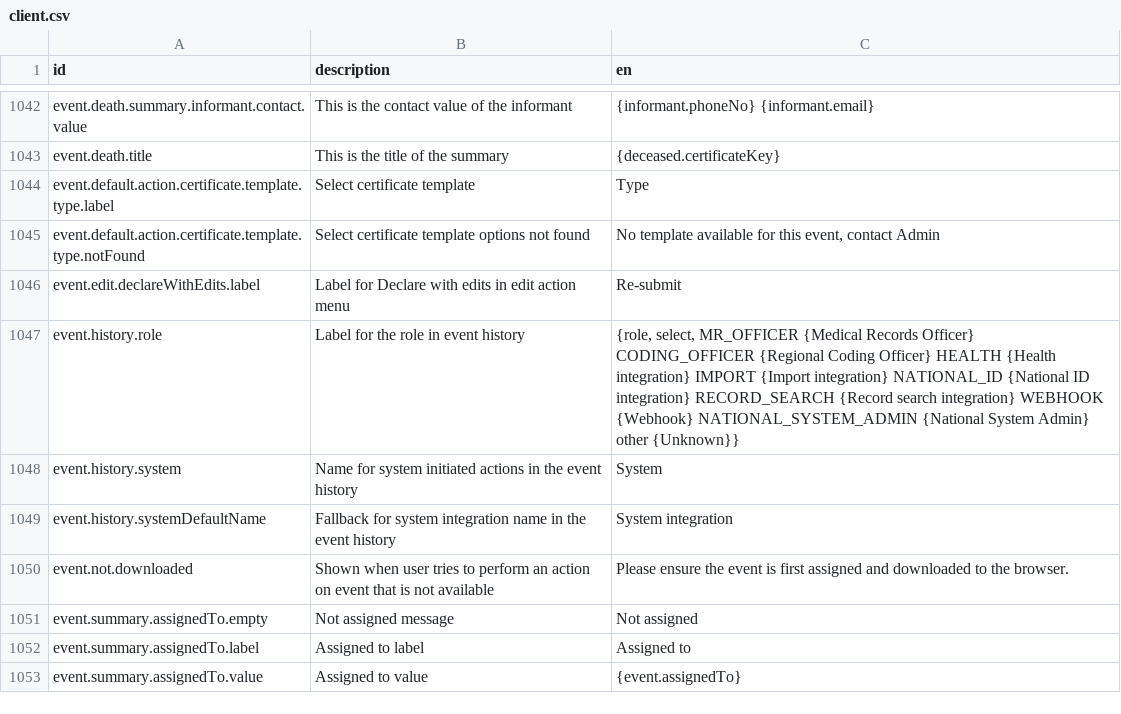
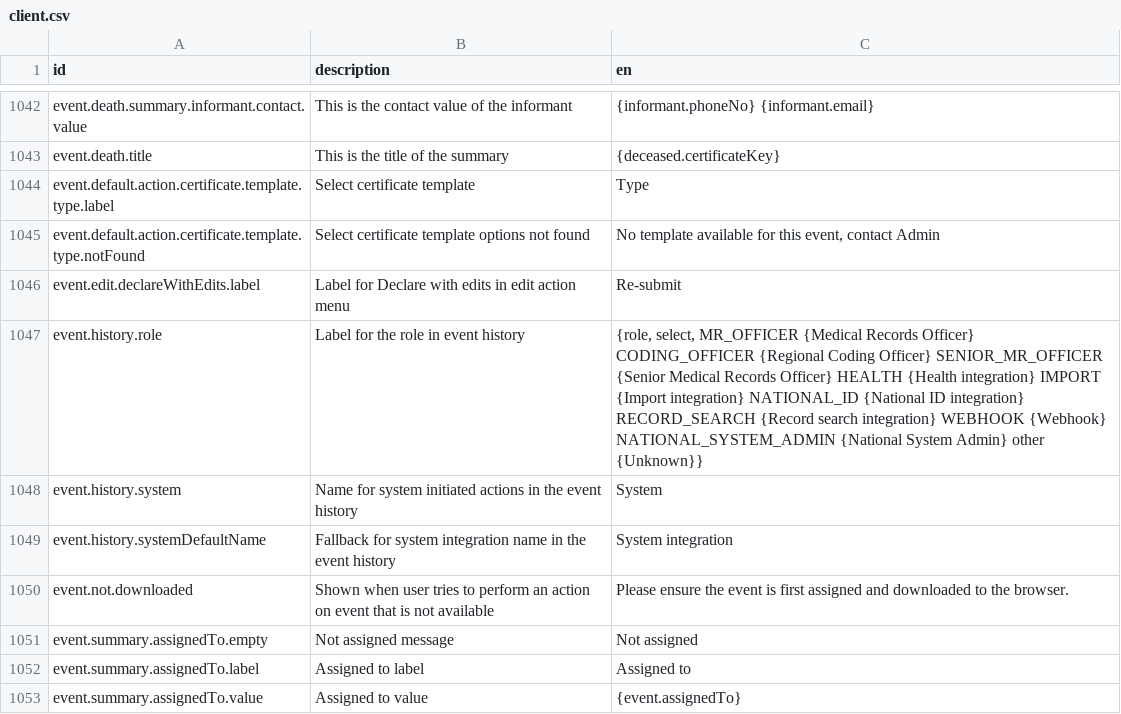
Before and after one commit to opencrvs/spc-cod-portal, a CSV file: src/translations/client.csv, drawn as a sheet; only a part is shown, gaps mark what is left out.

```diff
--- a/src/translations/client.csv
+++ b/src/translations/client.csv
@@ -1047,3 +1047,3 @@ event.default.action.certificate.template.type.notFound,Select certificate templ
 event.edit.declareWithEdits.label,Label for Declare with edits in edit action menu,Re-submit
-event.history.role,Label for the role in event history,"{role, select, MR_OFFICER {Medical Records Officer} CODING_OFFICER {Regional Coding Officer} HEALTH {Health integration} IMPORT {Import integration} NATIONAL_ID {National ID integration} RECORD_SEARCH {Record search integration} WEBHOOK {Webhook} NATIONAL_SYSTEM_ADMIN {National System Admin} other {Unknown}}"
+event.history.role,Label for the role in event history,"{role, select, MR_OFFICER {Medical Records Officer} CODING_OFFICER {Regional Coding Officer} SENIOR_MR_OFFICER {Senior Medical Records Officer} HEALTH {Health integration} IMPORT {Import integration} NATIONAL_ID {National ID integration} RECORD_SEARCH {Record search integration} WEBHOOK {Webhook} NATIONAL_SYSTEM_ADMIN {National System Admin} other {Unknown}}"
 event.history.system,Name for system initiated actions in the event history,System
```
Also changed, not shown: src/data-seeding/employees/source/default-employees.csv, 1 other file.
